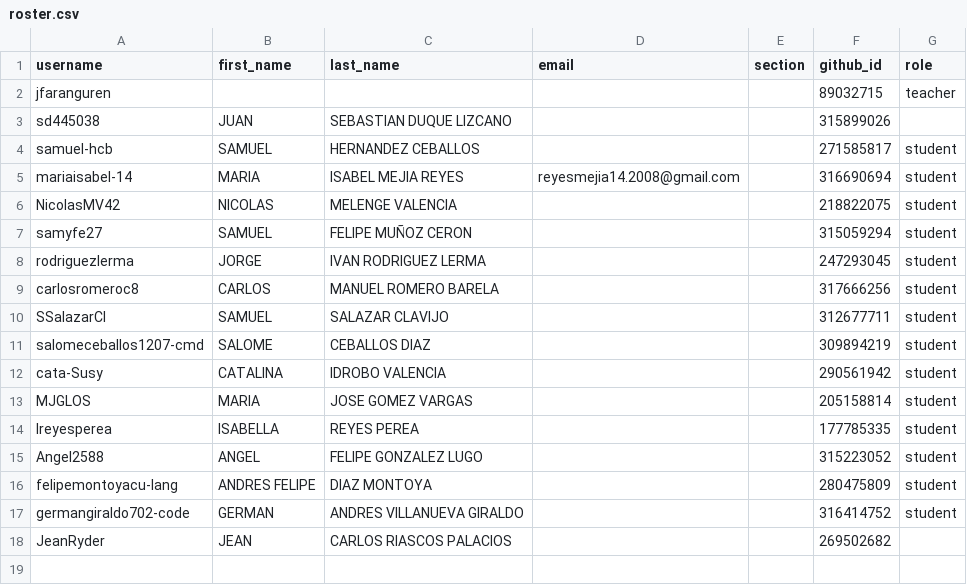
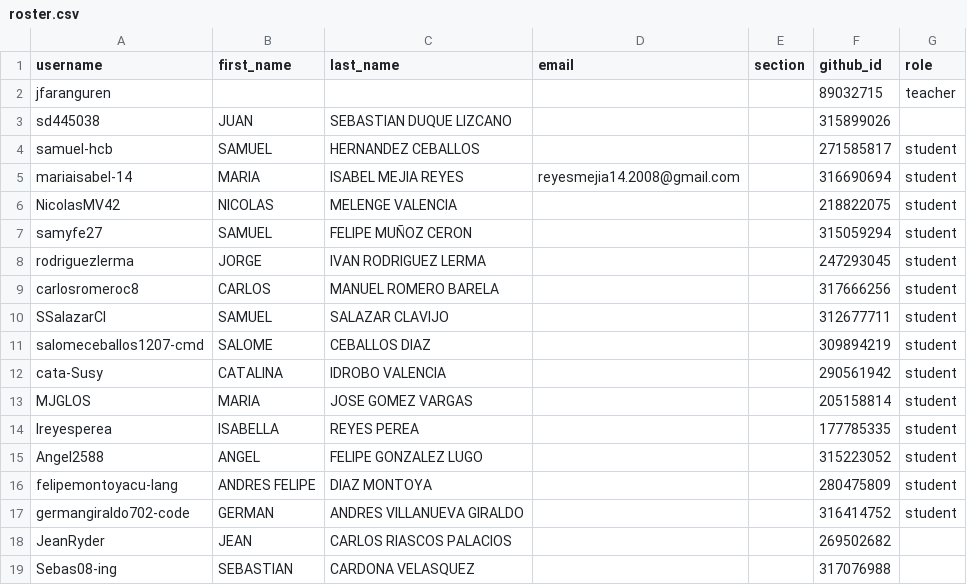
Before and after one commit to UniversidadIcesi-DCSI-BloqueAlgoritmos/classroom50, a CSV file: 2026-2-g1-apo1-sis/roster.csv, drawn as a sheet.

Commit message:
[Classroom 50] Add student: 2026-2-g1-apo1-sis/Sebas08-ing

```diff
--- a/2026-2-g1-apo1-sis/roster.csv
+++ b/2026-2-g1-apo1-sis/roster.csv
@@ -18 +18,2 @@ germangiraldo702-code,GERMAN,ANDRES VILLANUEVA GIRALDO,,,316414752,student
 JeanRyder,JEAN,CARLOS RIASCOS PALACIOS,,,269502682,
+Sebas08-ing,SEBASTIAN,CARDONA VELASQUEZ,,,317076988,
```
